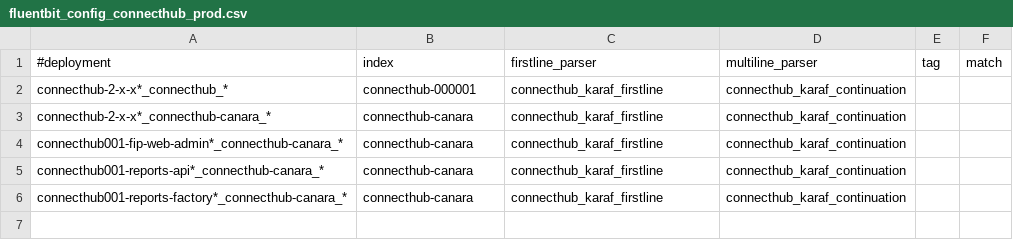
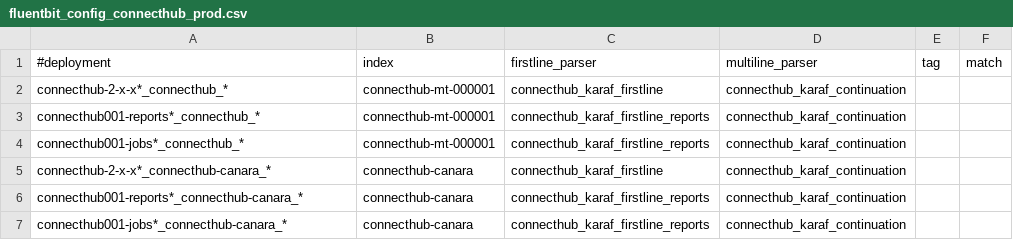
Before and after one commit to souravgharge-ftpl/fluent-bit-config, a CSV file: connecthub/fluentbit_config_connecthub_prod.csv, drawn as a sheet.

Commit message:
Update fluentbit_config_connecthub_prod.csv

```diff
--- a/connecthub/fluentbit_config_connecthub_prod.csv
+++ b/connecthub/fluentbit_config_connecthub_prod.csv
@@ -1,6 +1,7 @@
 #deployment,index,firstline_parser,multiline_parser,tag,match
-connecthub-2-x-x*_connecthub_*,connecthub-000001,connecthub_karaf_firstline,connecthub_karaf_continuation,,
+connecthub-2-x-x*_connecthub_*,connecthub-mt-000001,connecthub_karaf_firstline,connecthub_karaf_continuation,,
+connecthub001-reports*_connecthub_*,connecthub-mt-000001,connecthub_karaf_firstline_reports,connecthub_karaf_continuation,,
+connecthub001-jobs*_connecthub_*,connecthub-mt-000001,connecthub_karaf_firstline_reports,connecthub_karaf_continuation,,
 connecthub-2-x-x*_connecthub-canara_*,connecthub-canara,connecthub_karaf_firstline,connecthub_karaf_continuation,,
-connecthub001-fip-web-admin*_connecthub-canara_*,connecthub-canara,connecthub_karaf_firstline,connecthub_karaf_continuation,,
-connecthub001-reports-api*_connecthub-canara_*,connecthub-canara,connecthub_karaf_firstline,connecthub_karaf_continuation,,
-connecthub001-reports-factory*_connecthub-canara_*,connecthub-canara,connecthub_karaf_firstline,connecthub_karaf_continuation,,
+connecthub001-reports*_connecthub-canara_*,connecthub-canara,connecthub_karaf_firstline_reports,connecthub_karaf_continuation,,
+connecthub001-jobs*_connecthub-canara_*,connecthub-canara,connecthub_karaf_firstline_reports,connecthub_karaf_continuation,,
```
